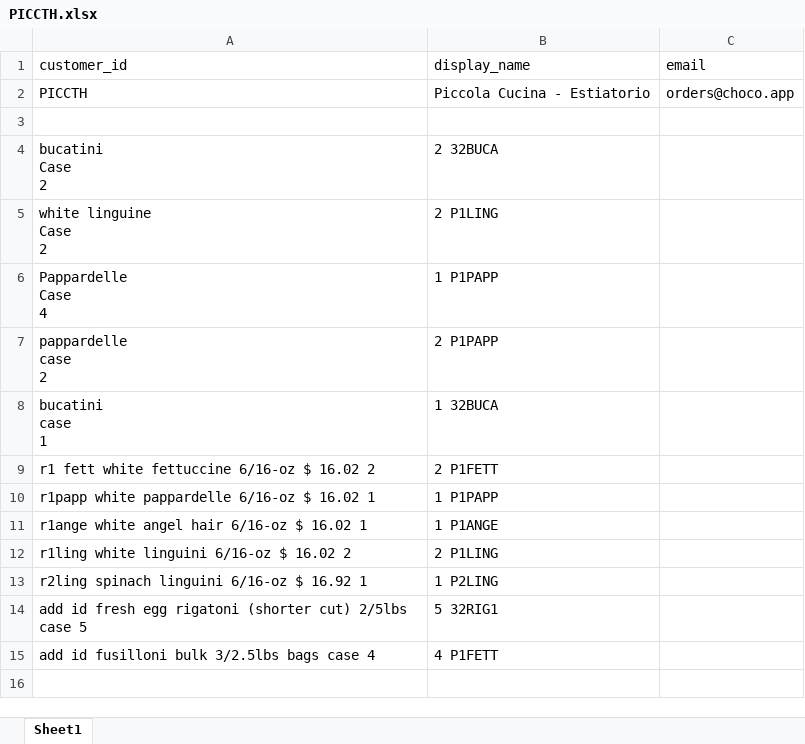
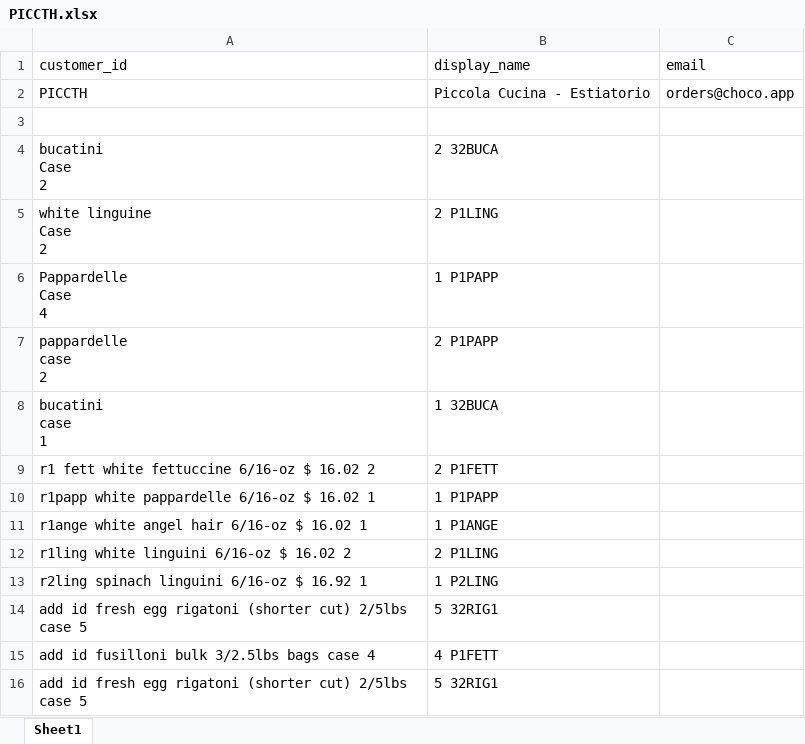
Before and after one commit to draffetto2024/raffettosBlueSystemAddons, an Excel workbook: AutoBlueSystemSrc/customer_product_codes/PICCTH.xlsx, sheet Sheet1, drawn as a sheet; values as stored, in another font and other column widths than the file's, no borders; the diff names each change by its address in the sheet, - before the commit and + after, or states it on an @@ line.

Commit message:
Added loading and some quality of life changes. Weird error though with processing only one customer code, but doing all the emails and products entered

```diff
--- a/AutoBlueSystemSrc/customer_product_codes/PICCTH.xlsx (sheet Sheet1)
+++ b/AutoBlueSystemSrc/customer_product_codes/PICCTH.xlsx (sheet Sheet1)
+row 16: add id fresh egg rigatoni (shorter cut) 2/5lbs case 5 | 5 32RIG1
```
Also changed, not shown: 2 other files.
